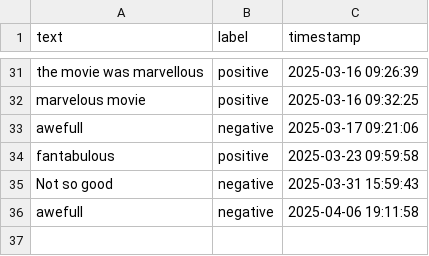
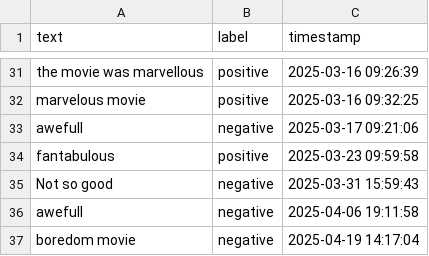
Before and after one commit to Private-Fox7/Sentiment-Analysis-App, a CSV file: feedback_dataset.csv, drawn as a sheet; only a part is shown, gaps mark what is left out; the diff names each change by its address in the sheet, - before the commit and + after, or states it on an @@ line.

Commit message:
Update feedback data - 2025-04-19 14:17:04

```diff
--- a/feedback_dataset.csv
+++ b/feedback_dataset.csv
+row 37: boredom movie | negative | 2025-04-19 14:17:04
```
